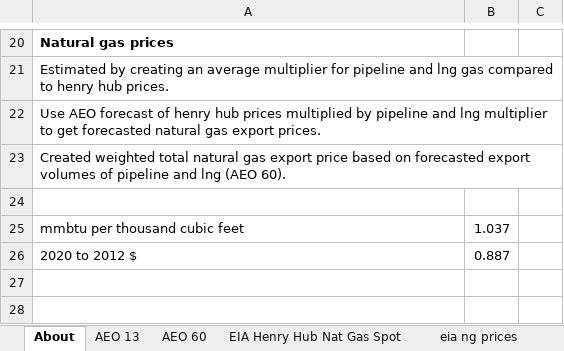
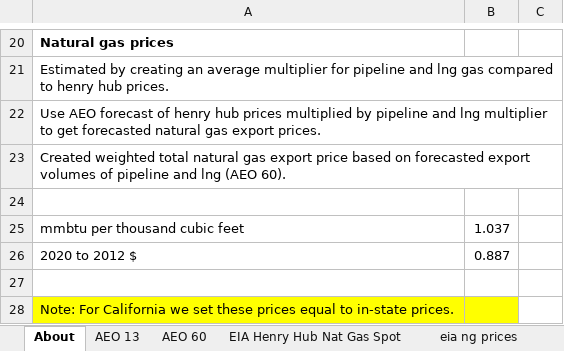
Before and after one commit to EnergyInnovation/eps-california, an Excel workbook: InputData/fuels/IMFPbFT/Intnl Market Fuel Price by Fuel Type.xlsx, sheet About, drawn as a sheet; only a part is shown, gaps mark what is left out; values as stored, in another font and other column widths than the file's, no borders; the diff names each change by its address in the sheet, - before the commit and + after, or states it on an @@ line.

Commit message:
Updated international market prices by fuel

```diff
--- a/InputData/fuels/IMFPbFT/Intnl Market Fuel Price by Fuel Type.xlsx (sheet About)
+++ b/InputData/fuels/IMFPbFT/Intnl Market Fuel Price by Fuel Type.xlsx (sheet About)
+row 27: (empty)
+row 28: Note: For California we set these prices equal to in-state prices.
```
Also changed, not shown: sheet IMFPbFT, other sheet tabs, formulas that keep their value, charts or pictures, 1 other file.
